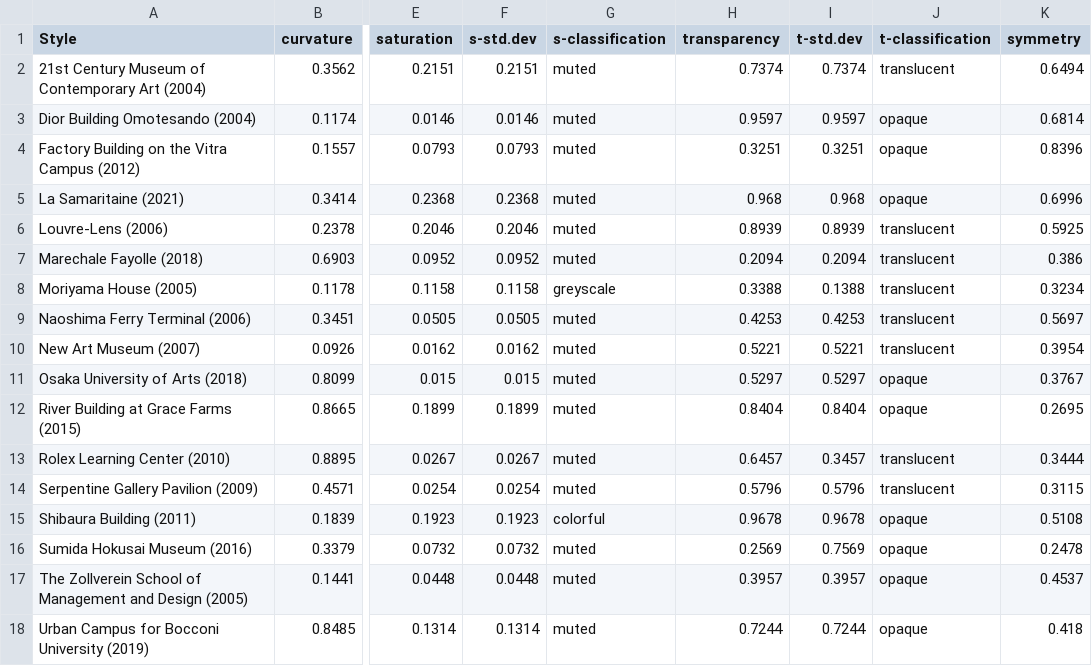
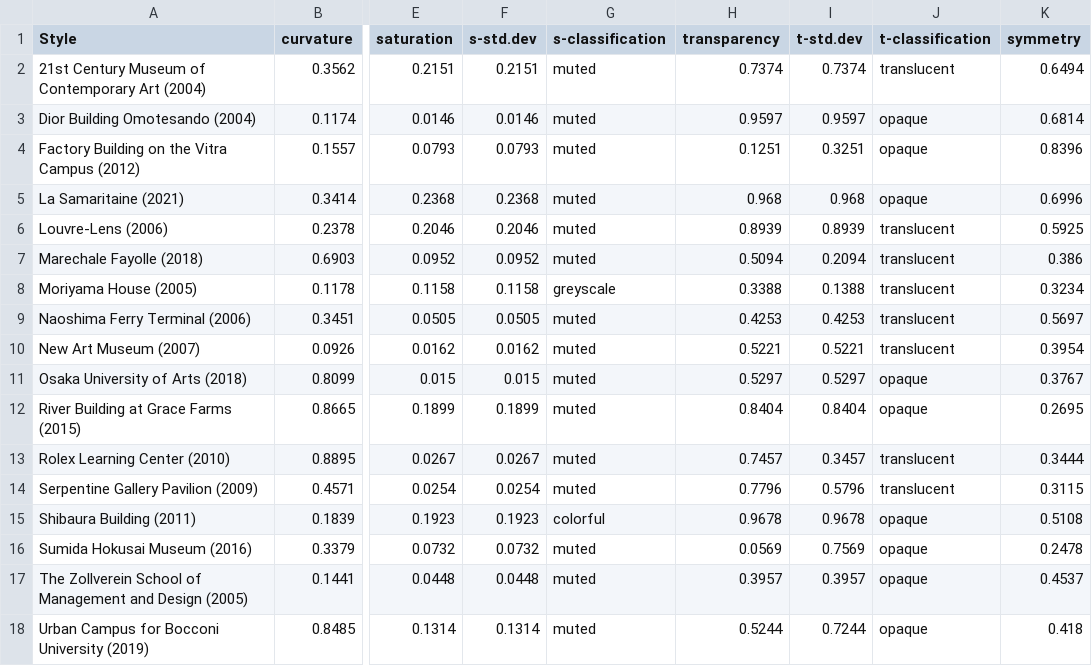
Before and after one commit to lucyoo0901/Architectural-style, a CSV file: sanaa-style-data.csv, drawn as a sheet; only a part is shown, gaps mark what is left out; the diff names each change by its address in the sheet, - before the commit and + after, or states it on an @@ line.

Commit message:
Add files via upload

```diff
--- a/sanaa-style-data.csv
+++ b/sanaa-style-data.csv
-H4 (transparency): 0.3251
+H4 (transparency): 0.1251
-H7 (transparency): 0.2094
+H7 (transparency): 0.5094
-H13 (transparency): 0.6457
+H13 (transparency): 0.7457
-H14 (transparency): 0.5796
+H14 (transparency): 0.7796
-H16 (transparency): 0.2569
+H16 (transparency): 0.0569
-H18 (transparency): 0.7244
+H18 (transparency): 0.5244
```
